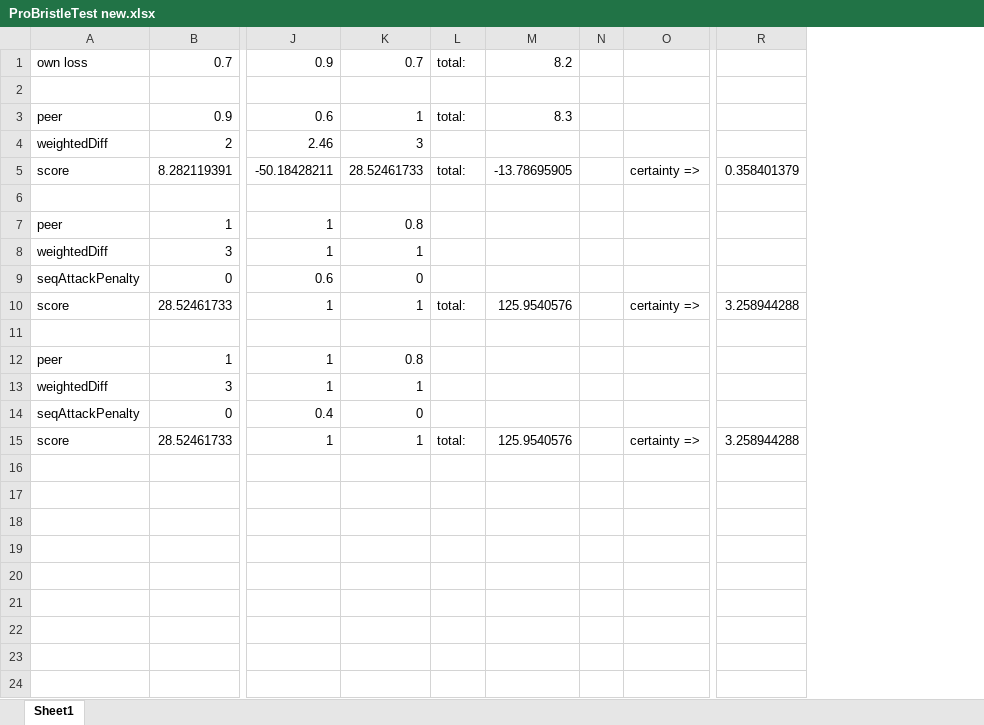
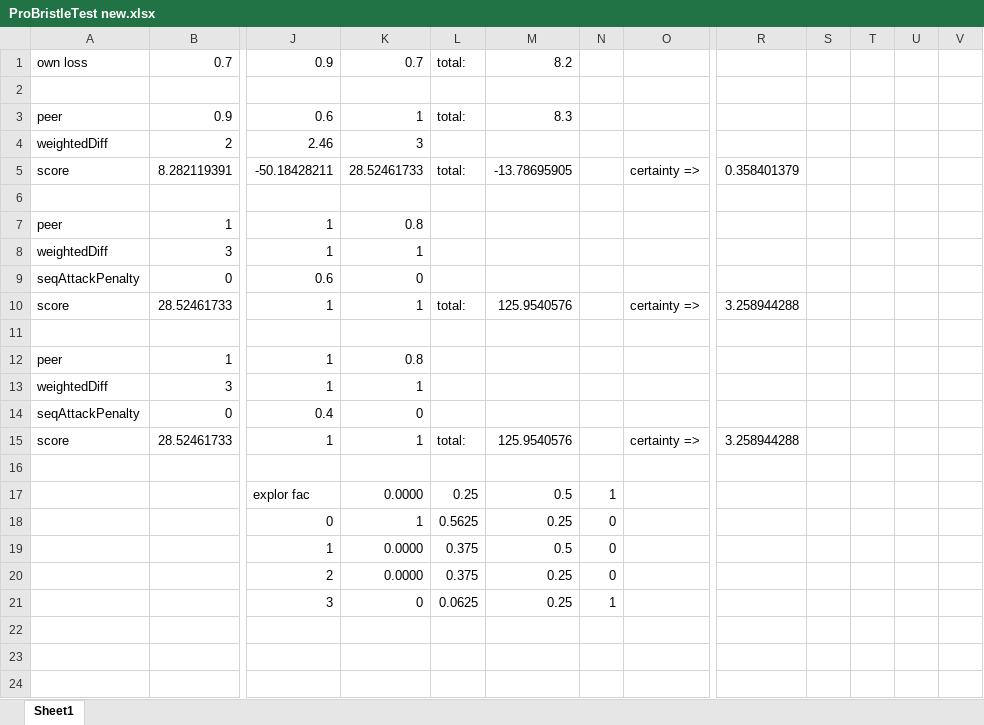
Before and after one commit to jverbraeken/trustchain-superapp, an Excel workbook: fedml/src/main/java/nl/tudelft/trustchain/fedml/ai/gar/ProBristleTest new.xlsx, sheet Sheet1, drawn as a sheet; only a part is shown, gaps mark what is left out; values as stored, in another font and other column widths than the file's, no borders; charts and pictures not drawn; removed rows and columns are numbered as before the commit, all else as after; rows hold the shown columns only; the diff covers the shown part only; the diff names each change by its address in the sheet, - before the commit and + after, or states it on an @@ line.

```diff
--- a/fedml/src/main/java/nl/tudelft/trustchain/fedml/ai/gar/ProBristleTest new.xlsx (sheet Sheet1)
+++ b/fedml/src/main/java/nl/tudelft/trustchain/fedml/ai/gar/ProBristleTest new.xlsx (sheet Sheet1)
-column N, empty
+column N, rows 17-21: 1 | 0 | 0 | 0 | 1
+column S, empty
+column T, empty
+column U, empty
+column V, empty
-row 17: (empty)
+row 17:  |  | explor fac | 0.0000 | 0.25 | 0.5 | 1
-row 18: (empty)
+row 18:  |  | 0 | 1 | 0.5625 | 0.25 | 0
-row 19: (empty)
+row 19:  |  | 1 | 0.0000 | 0.375 | 0.5 | 0
-row 20: (empty)
+row 20:  |  | 2 | 0.0000 | 0.375 | 0.25 | 0
-row 21: (empty)
+row 21:  |  | 3 | 0 | 0.0625 | 0.25 | 1
```
Also changed, not shown: 54 added rows elsewhere in this sheet, charts or pictures, 3 other files.
